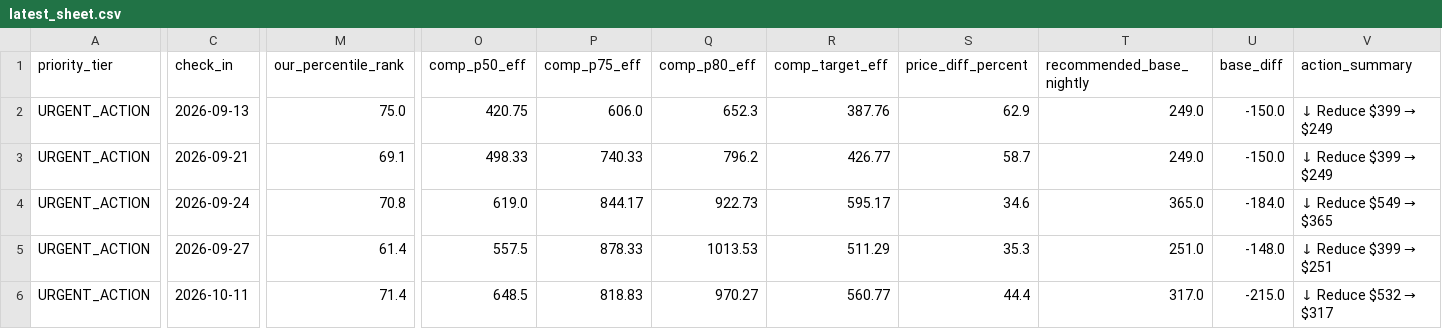
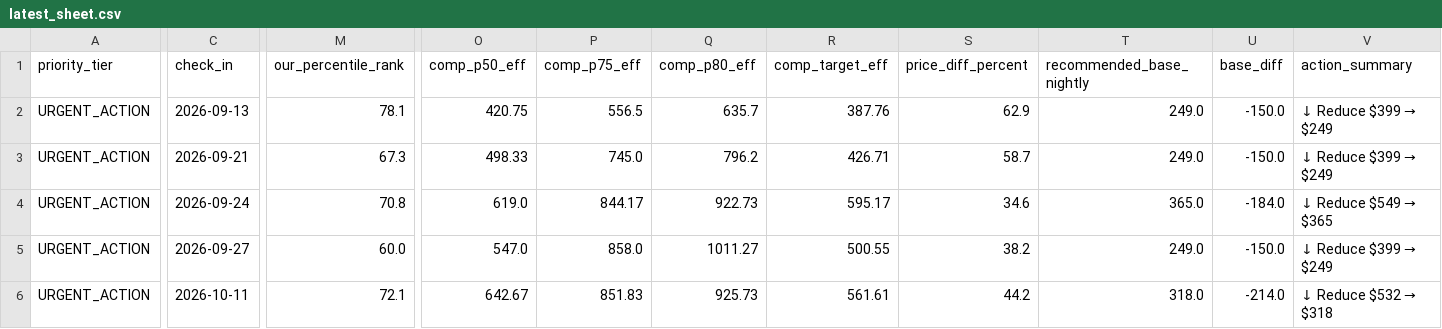
Before and after one commit to ivanpenkov/str-price-advisor, a CSV file: data/latest_sheet.csv, drawn as a sheet; only a part is shown, gaps mark what is left out; the diff covers the shown part only; the diff names each change by its address in the sheet, - before the commit and + after, or states it on an @@ line.

```diff
--- a/data/latest_sheet.csv
+++ b/data/latest_sheet.csv
-M2 (our_percentile_rank): 75.0
+M2 (our_percentile_rank): 78.1
-P2 (comp_p75_eff): 606.0
+P2 (comp_p75_eff): 556.5
-Q2 (comp_p80_eff): 652.3
+Q2 (comp_p80_eff): 635.7
-M3 (our_percentile_rank): 69.1
+M3 (our_percentile_rank): 67.3
-P3 (comp_p75_eff): 740.33
+P3 (comp_p75_eff): 745.0
-R3 (comp_target_eff): 426.77
+R3 (comp_target_eff): 426.71
-M5 (our_percentile_rank): 61.4
+M5 (our_percentile_rank): 60.0
-O5 (comp_p50_eff): 557.5
+O5 (comp_p50_eff): 547.0
-P5 (comp_p75_eff): 878.33
+P5 (comp_p75_eff): 858.0
-Q5 (comp_p80_eff): 1013.53
+Q5 (comp_p80_eff): 1011.27
-R5 (comp_target_eff): 511.29
+R5 (comp_target_eff): 500.55
-S5 (price_diff_percent): 35.3
+S5 (price_diff_percent): 38.2
-T5 (recommended_base_nightly): 251.0
+T5 (recommended_base_nightly): 249.0
-U5 (base_diff): -148.0
+U5 (base_diff): -150.0
@@ V5 (action_summary): ↓ Reduce $399 → $251 → ↓ Reduce $399 → $249 @@
-M6 (our_percentile_rank): 71.4
+M6 (our_percentile_rank): 72.1
-O6 (comp_p50_eff): 648.5
+O6 (comp_p50_eff): 642.67
-P6 (comp_p75_eff): 818.83
+P6 (comp_p75_eff): 851.83
-Q6 (comp_p80_eff): 970.27
+Q6 (comp_p80_eff): 925.73
-R6 (comp_target_eff): 560.77
+R6 (comp_target_eff): 561.61
-S6 (price_diff_percent): 44.4
+S6 (price_diff_percent): 44.2
-T6 (recommended_base_nightly): 317.0
+T6 (recommended_base_nightly): 318.0
-U6 (base_diff): -215.0
+U6 (base_diff): -214.0
@@ V6 (action_summary): ↓ Reduce $532 → $317 → ↓ Reduce $532 → $318 @@
```
Also changed, not shown: 43 edited cells elsewhere in this file, data/pricing_sheet_2026-09-13.csv, docs/latest_sheet.csv, 5 other files.
